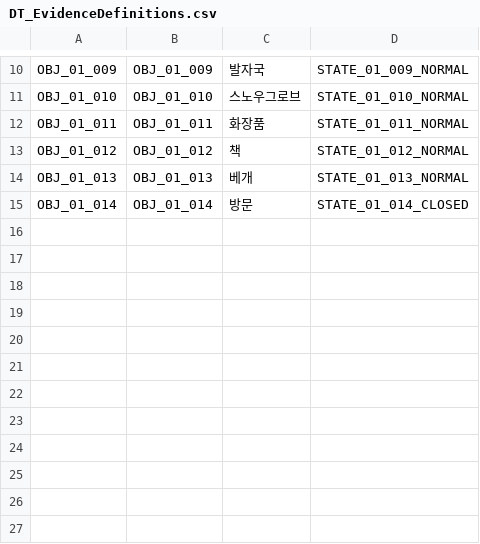
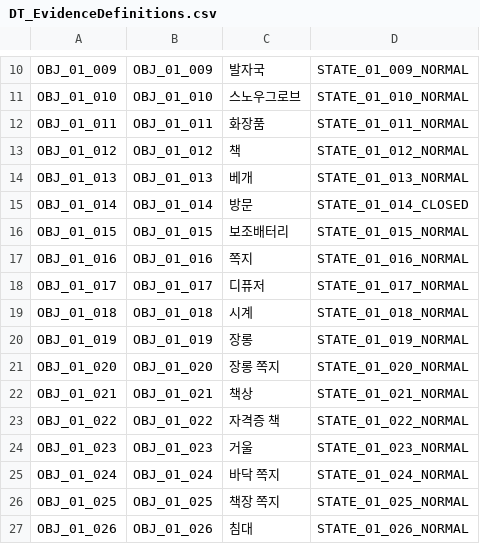
Before and after one commit to GameJaemin/Balhwajeom_Project, a CSV file: Scripts/Investigation/DT_EvidenceDefinitions.csv, drawn as a sheet; only a part is shown, gaps mark what is left out; the diff names each change by its address in the sheet, - before the commit and + after, or states it on an @@ line.

```diff
--- a/Scripts/Investigation/DT_EvidenceDefinitions.csv
+++ b/Scripts/Investigation/DT_EvidenceDefinitions.csv
+row 16: OBJ_01_015 | OBJ_01_015 | 보조배터리 | STATE_01_015_NORMAL
+row 17: OBJ_01_016 | OBJ_01_016 | 쪽지 | STATE_01_016_NORMAL
+row 18: OBJ_01_017 | OBJ_01_017 | 디퓨저 | STATE_01_017_NORMAL
+row 19: OBJ_01_018 | OBJ_01_018 | 시계 | STATE_01_018_NORMAL
+row 20: OBJ_01_019 | OBJ_01_019 | 장롱 | STATE_01_019_NORMAL
+row 21: OBJ_01_020 | OBJ_01_020 | 장롱 쪽지 | STATE_01_020_NORMAL
+row 22: OBJ_01_021 | OBJ_01_021 | 책상 | STATE_01_021_NORMAL
+row 23: OBJ_01_022 | OBJ_01_022 | 자격증 책 | STATE_01_022_NORMAL
+row 24: OBJ_01_023 | OBJ_01_023 | 거울 | STATE_01_023_NORMAL
+row 25: OBJ_01_024 | OBJ_01_024 | 바닥 쪽지 | STATE_01_024_NORMAL
+row 26: OBJ_01_025 | OBJ_01_025 | 책장 쪽지 | STATE_01_025_NORMAL
+row 27: OBJ_01_026 | OBJ_01_026 | 침대 | STATE_01_026_NORMAL
```
Also changed, not shown: Scripts/Investigation/DT_EvidenceStates.csv, Scripts/Investigation/DT_KeywordDocuments.csv, 19 other files.
